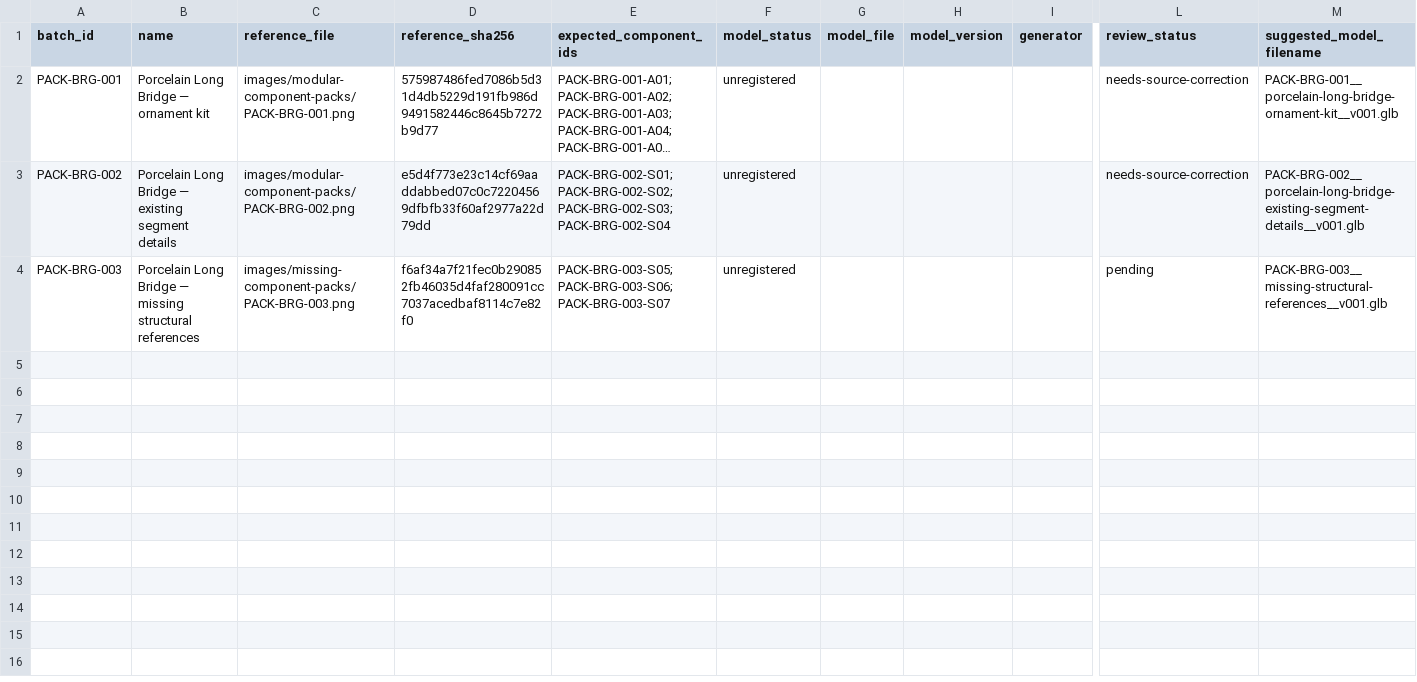
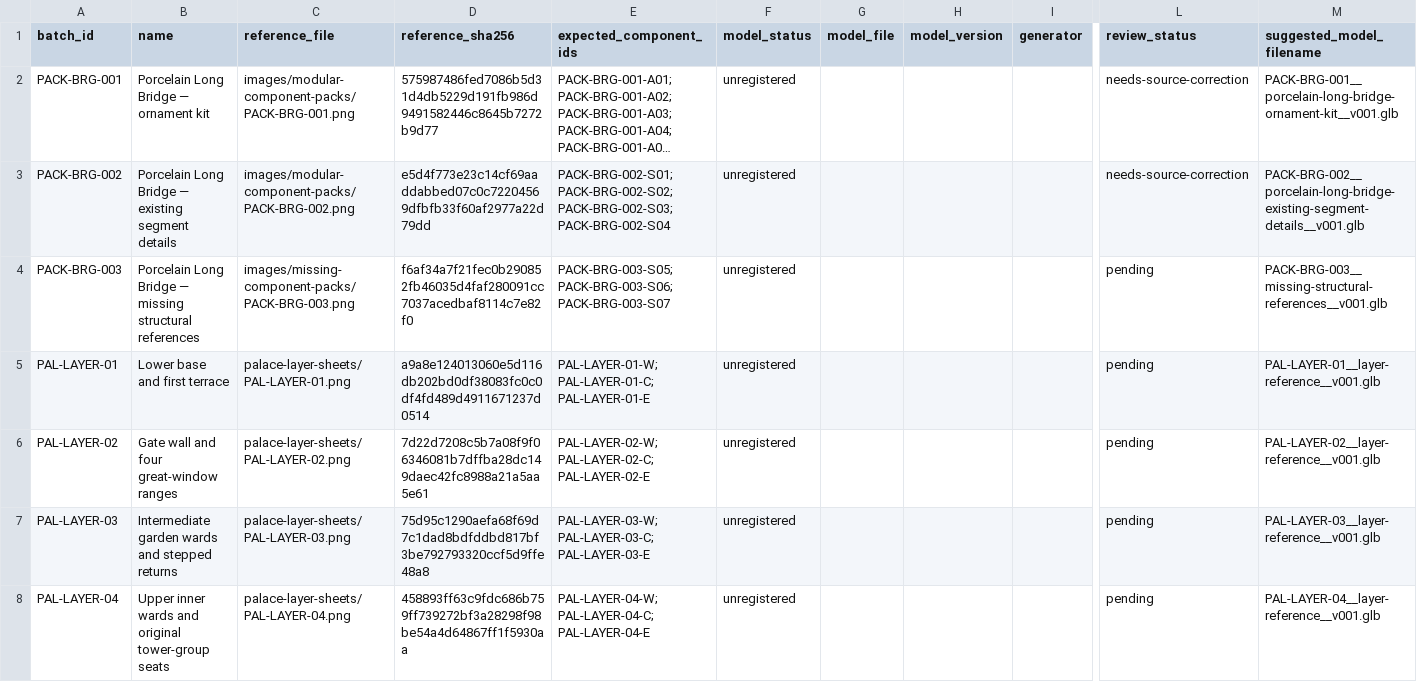
Before and after one commit to azim12086atmes-s/birthday-castle, a CSV file: docs/asset-image-library/batch-model-tracker.csv, drawn as a sheet; only a part is shown, gaps mark what is left out; long unchanged cells end in …; rows hold the shown columns only; the diff names each change by its address in the sheet, - before the commit and + after, or states it on an @@ line.

```diff
--- a/docs/asset-image-library/batch-model-tracker.csv
+++ b/docs/asset-image-library/batch-model-tracker.csv
+row 5: PAL-LAYER-01 | Lower base and first terrace | palace-layer-sheets/PAL-LAYER-01.png | a9a8e124013060e5d116db202bd0df38083fc0c0df4fd489d4911671237d0514 | PAL-LAYER-01-W; PAL-LAYER-01-C; PAL-LAYER-01-E | unregistered |  |  |  | pending | PAL-LAYER-01__layer-reference__v001.glb
+row 6: PAL-LAYER-02 | Gate wall and four great-window ranges | palace-layer-sheets/PAL-LAYER-02.png | 7d22d7208c5b7a08f9f06346081b7dffba28dc149daec42fc8988a21a5aa5e61 | PAL-LAYER-02-W; PAL-LAYER-02-C; PAL-LAYER-02-E | unregistered |  |  |  | pending | PAL-LAYER-02__layer-reference__v001.glb
+row 7: PAL-LAYER-03 | Intermediate garden wards and stepped returns | palace-layer-sheets/PAL-LAYER-03.png | 75d95c1290aefa68f69d7c1dad8bdfddbd817bf3be792793320ccf5d9ffe48a8 | PAL-LAYER-03-W; PAL-LAYER-03-C; PAL-LAYER-03-E | unregistered |  |  |  | pending | PAL-LAYER-03__layer-reference__v001.glb
+row 8: PAL-LAYER-04 | Upper inner wards and original tower-group seats | palace-layer-sheets/PAL-LAYER-04.png | 458893ff63c9fdc686b759ff739272bf3a28298f98be54a4d64867ff1f5930aa | PAL-LAYER-04-W; PAL-LAYER-04-C; PAL-LAYER-04-E | unregistered |  |  |  | pending | PAL-LAYER-04__layer-reference__v001.glb
```
Also changed, not shown: docs/asset-image-library/image-labels.csv, 24 other files.
